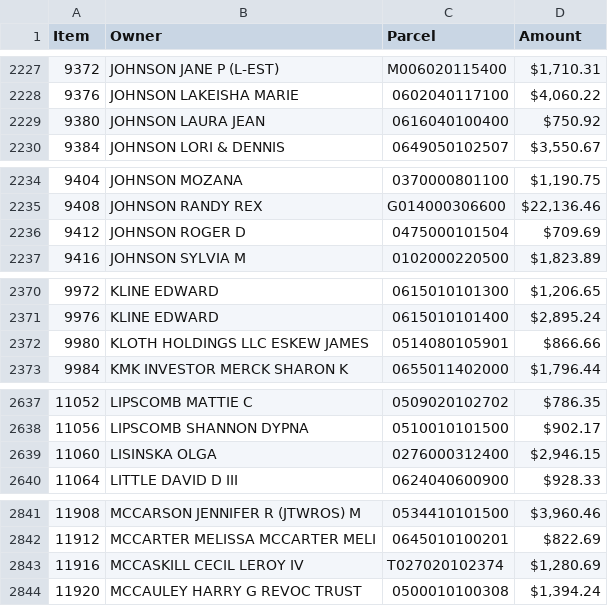
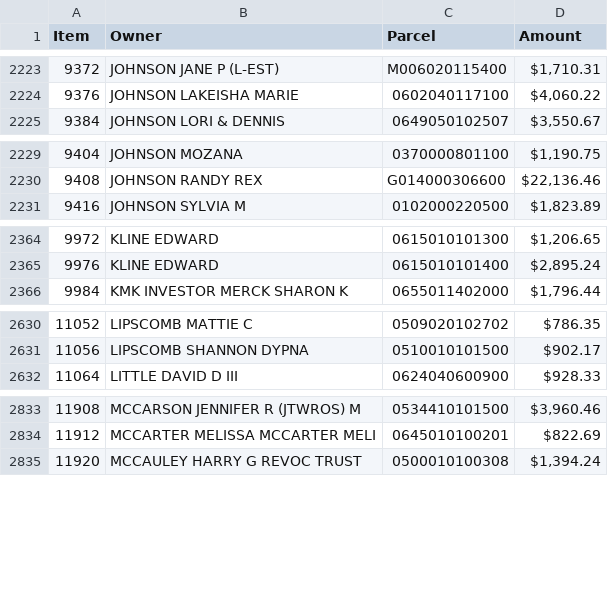
Before and after one commit to Bensta1/greenville-sc-lead-scraper, a CSV file: leads.csv, drawn as a sheet; only a part is shown, gaps mark what is left out; the diff covers the shown part only.

```diff
--- a/leads.csv
+++ b/leads.csv
@@ -2228,3 +2224,2 @@ Item,Owner,Parcel,Amount
 9376,JOHNSON LAKEISHA MARIE,0602040117100,"$4,060.22"
-9380,JOHNSON LAURA JEAN,0616040100400,$750.92
 9384,JOHNSON LORI & DENNIS,0649050102507,"$3,550.67"
@@ -2235,3 +2230,2 @@ Item,Owner,Parcel,Amount
 9408,JOHNSON RANDY REX,G014000306600,"$22,136.46"
-9412,JOHNSON ROGER D,0475000101504,$709.69
 9416,JOHNSON SYLVIA M,0102000220500,"$1,823.89"
@@ -2371,3 +2365,2 @@ Item,Owner,Parcel,Amount
 9976,KLINE EDWARD,0615010101400,"$2,895.24"
-9980,KLOTH HOLDINGS LLC ESKEW JAMES,0514080105901,$866.66
 9984,KMK INVESTOR MERCK SHARON K,0655011402000,"$1,796.44"
@@ -2638,3 +2631,2 @@ Item,Owner,Parcel,Amount
 11056,LIPSCOMB SHANNON DYPNA,0510010101500,$902.17
-11060,LISINSKA OLGA,0276000312400,"$2,946.15"
 11064,LITTLE DAVID D III,0624040600900,$928.33
@@ -2842,3 +2834,2 @@ Item,Owner,Parcel,Amount
 11912,MCCARTER MELISSA MCCARTER MELI,0645010100201,$822.69
-11916,MCCASKILL CECIL LEROY IV,T027020102374,"$1,280.69"
 11920,MCCAULEY HARRY G REVOC TRUST,0500010100308,"$1,394.24"
```
Also changed, not shown: 17 removed rows elsewhere in this file, 2 other files.
